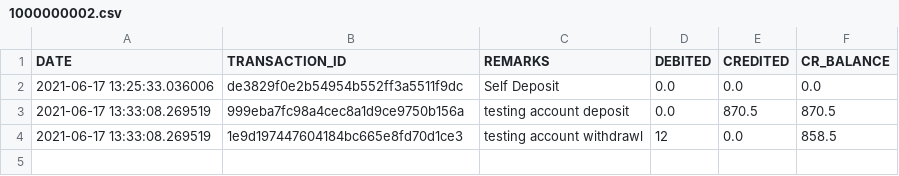
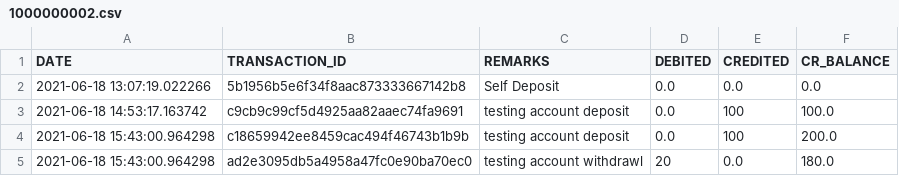
Before and after one commit to panditsomnath10016git/Manager, a CSV file: emanager/accounting/acc_data/1000000002.csv, drawn as a sheet.

```diff
--- a/emanager/accounting/acc_data/1000000002.csv
+++ b/emanager/accounting/acc_data/1000000002.csv
@@ -1,4 +1,5 @@
 DATE,TRANSACTION_ID,REMARKS,DEBITED,CREDITED,CR_BALANCE
-2021-06-17 13:25:33.036006,de3829f0e2b54954b552ff3a5511f9dc,Self Deposit,0.0,0.0,0.0
-2021-06-17 13:33:08.269519,999eba7fc98a4cec8a1d9ce9750b156a,testing account deposit,0.0,870.5,870.5
-2021-06-17 13:33:08.269519,1e9d197447604184bc665e8fd70d1ce3,testing account withdrawl,12,0.0,858.5
+2021-06-18 13:07:19.022266,5b1956b5e6f34f8aac873333667142b8,Self Deposit,0.0,0.0,0.0
+2021-06-18 14:53:17.163742,c9cb9c99cf5d4925aa82aaec74fa9691,testing account deposit,0.0,100,100.0
+2021-06-18 15:43:00.964298,c18659942ee8459cac494f46743b1b9b,testing account deposit,0.0,100,200.0
+2021-06-18 15:43:00.964298,ad2e3095db5a4958a47fc0e90ba70ec0,testing account withdrawl,20,0.0,180.0
```
Also changed, not shown: emanager/accounting/acc_data/1000000001.csv, 7 other files.
